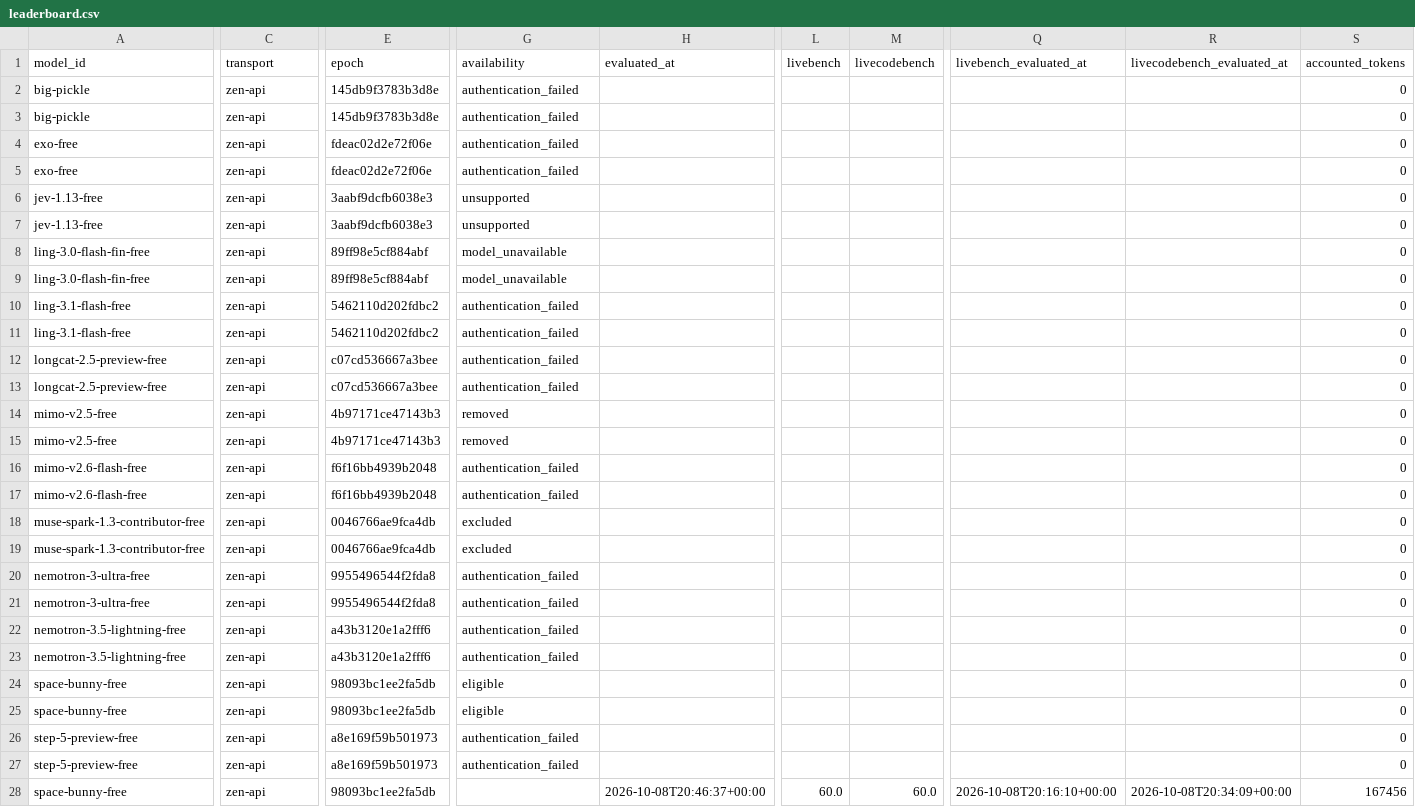
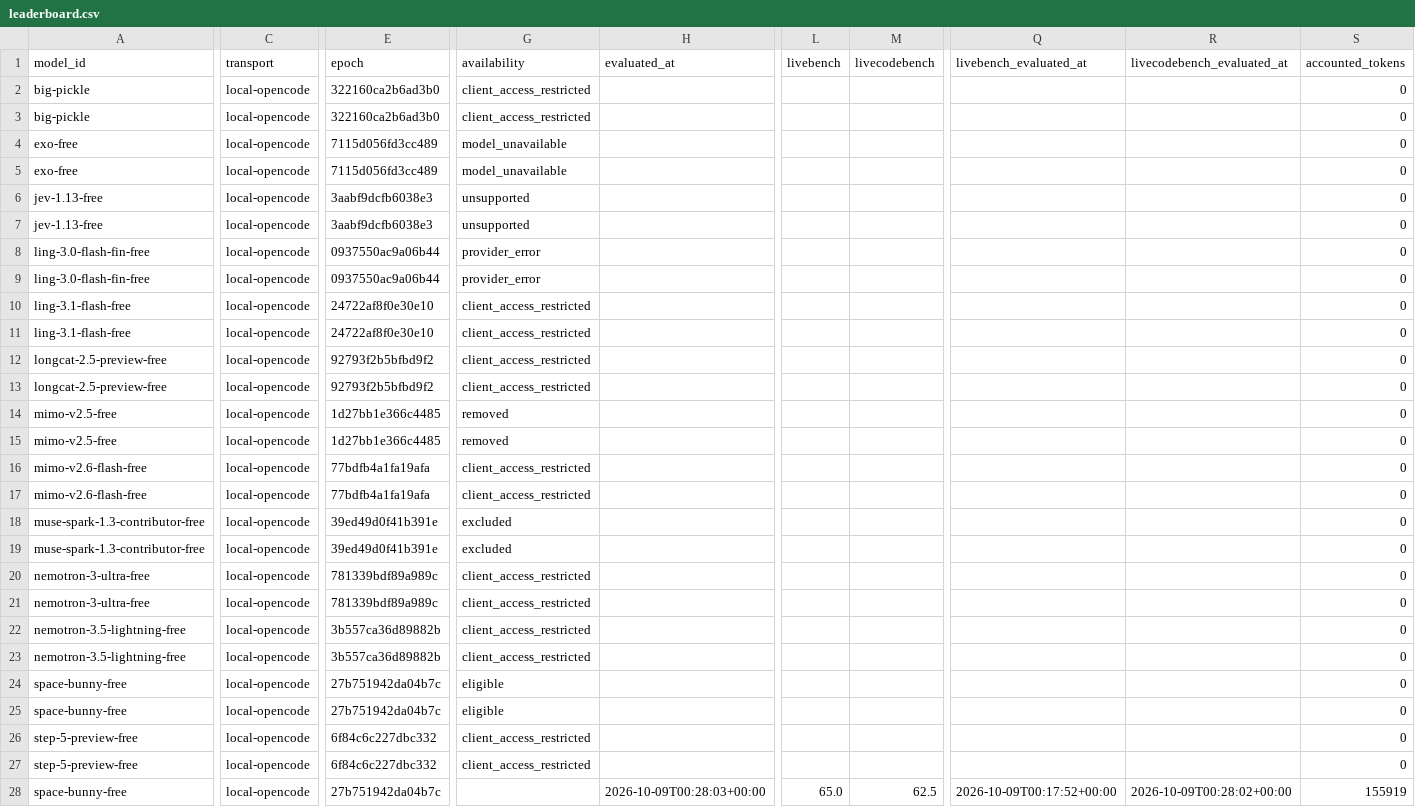
Before and after one commit to 1duo/opencode-free-leaderboard, a CSV file: site/leaderboard.csv, drawn as a sheet; only a part is shown, gaps mark what is left out; the diff covers the shown part only; the diff names each change by its address in the sheet, - before the commit and + after, or states it on an @@ line.

Commit message:
Publish reproducible free-model leaderboard snapshot

```diff
--- a/site/leaderboard.csv
+++ b/site/leaderboard.csv
-C2:C28 (transport): zen-api
+C2:C28 (transport): local-opencode
-E2:E3 (epoch): 145db9f3783b3d8e
+E2:E3 (epoch): 322160ca2b6ad3b0
-G2:G3 (availability): authentication_failed
+G2:G3 (availability): client_access_restricted
-E4:E5 (epoch): fdeac02d2e72f06e
+E4:E5 (epoch): 7115d056fd3cc489
-G4:G5 (availability): authentication_failed
+G4:G5 (availability): model_unavailable
-E8:E9 (epoch): 89ff98e5cf884abf
+E8:E9 (epoch): 0937550ac9a06b44
-G8:G9 (availability): model_unavailable
+G8:G9 (availability): provider_error
-E10:E11 (epoch): 5462110d202fdbc2
+E10:E11 (epoch): 24722af8f0e30e10
-G10:G13 (availability): authentication_failed
+G10:G13 (availability): client_access_restricted
-E12:E13 (epoch): c07cd536667a3bee
+E12:E13 (epoch): 92793f2b5bfbd9f2
-E14:E15 (epoch): 4b97171ce47143b3
+E14:E15 (epoch): 1d27bb1e366c4485
-E16:E17 (epoch): f6f16bb4939b2048
+E16:E17 (epoch): 77bdfb4a1fa19afa
-G16:G17 (availability): authentication_failed
+G16:G17 (availability): client_access_restricted
-E18:E19 (epoch): 0046766ae9fca4db
+E18:E19 (epoch): 39ed49d0f41b391e
-E20:E21 (epoch): 9955496544f2fda8
+E20:E21 (epoch): 781339bdf89a989c
-G20:G23 (availability): authentication_failed
+G20:G23 (availability): client_access_restricted
-E22:E23 (epoch): a43b3120e1a2fff6
+E22:E23 (epoch): 3b557ca36d89882b
-E24:E25 (epoch): 98093bc1ee2fa5db
+E24:E25 (epoch): 27b751942da04b7c
-E26:E27 (epoch): a8e169f59b501973
+E26:E27 (epoch): 6f84c6c227dbc332
-G26:G27 (availability): authentication_failed
+G26:G27 (availability): client_access_restricted
-E28 (epoch): 98093bc1ee2fa5db
+E28 (epoch): 27b751942da04b7c
-H28 (evaluated_at): 2026-10-08T20:46:37+00:00
+H28 (evaluated_at): 2026-10-09T00:28:03+00:00
-L28 (livebench): 60.0
+L28 (livebench): 65.0
-M28 (livecodebench): 60.0
+M28 (livecodebench): 62.5
-Q28 (livebench_evaluated_at): 2026-10-08T20:16:10+00:00
+Q28 (livebench_evaluated_at): 2026-10-09T00:17:52+00:00
-R28 (livecodebench_evaluated_at): 2026-10-08T20:34:09+00:00
+R28 (livecodebench_evaluated_at): 2026-10-09T00:28:02+00:00
-S28 (accounted_tokens): 167456
+S28 (accounted_tokens): 155919
```
Also changed, not shown: 2 edited cells elsewhere in this file, 18 other files.
